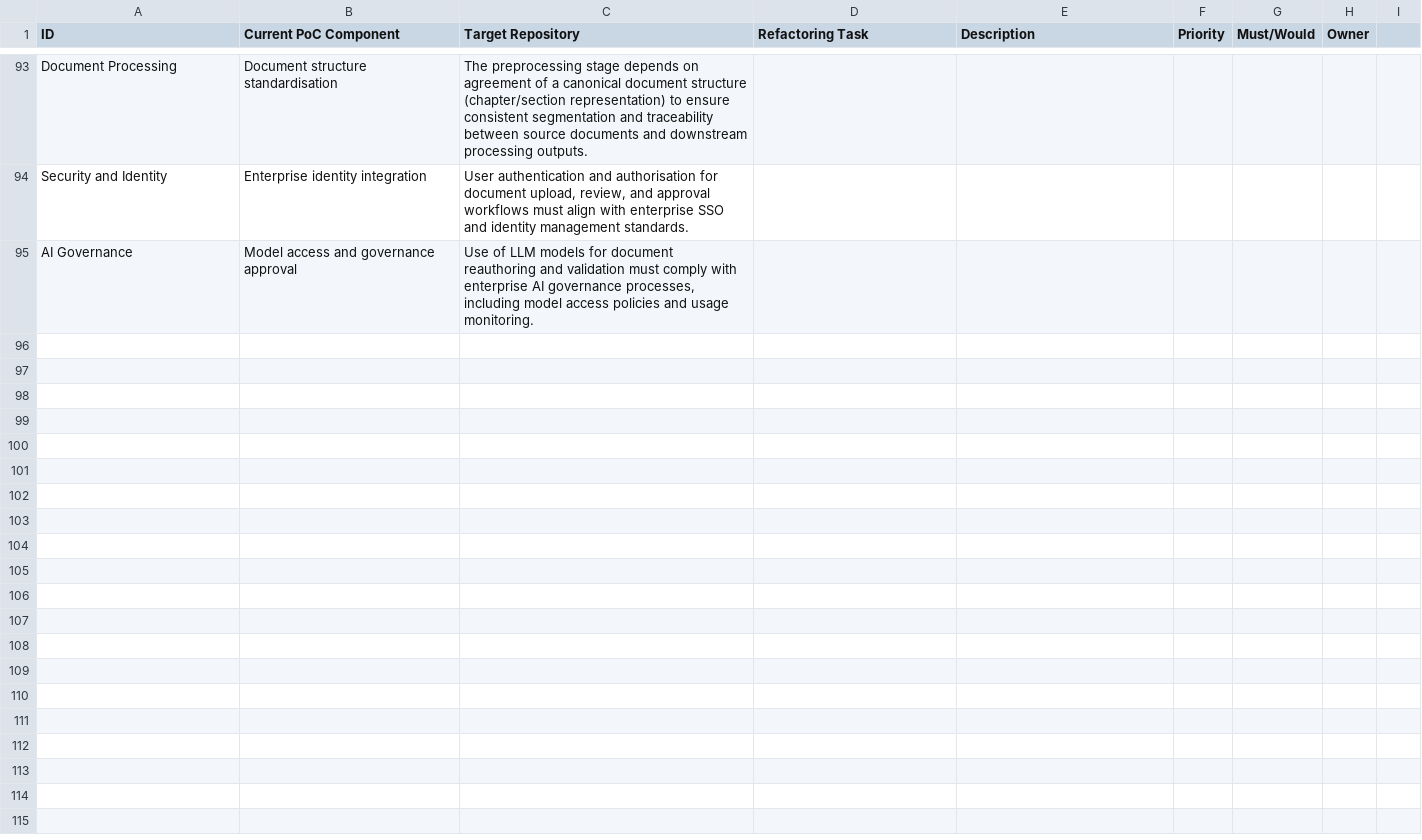
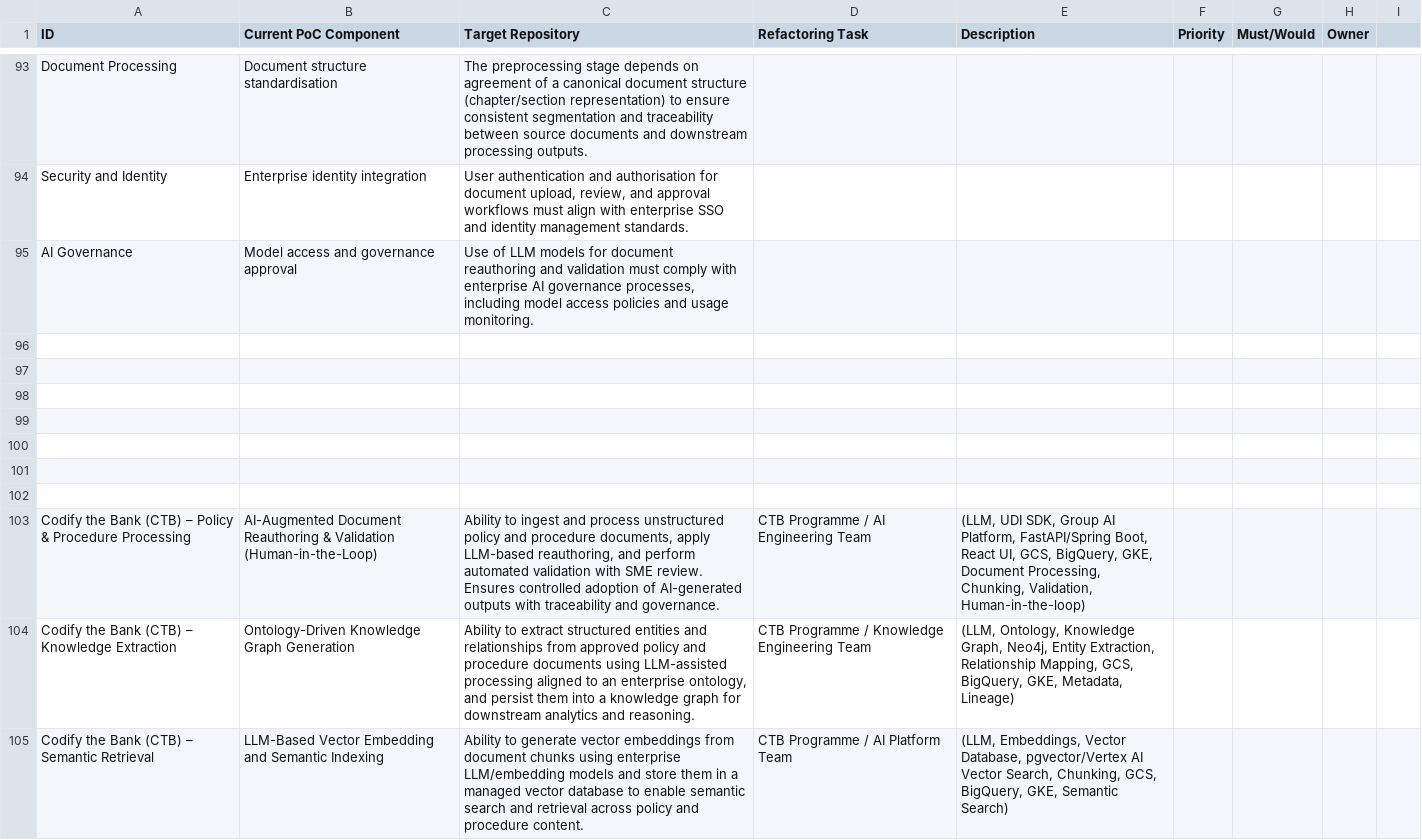
Before and after one commit to lakshmanan-n/mcp-langgraph-agents, a CSV file: files/Book2.csv, drawn as a sheet; only a part is shown, gaps mark what is left out.

Commit message:
updates

```diff
--- a/files/Book2.csv
+++ b/files/Book2.csv
@@ -95 +95,11 @@ Security and Identity,Enterprise identity integration,"User authentication and a
 AI Governance,Model access and governance approval,"Use of LLM models for document reauthoring and validation must comply with enterprise AI governance processes, including model access policies and usage monitoring.",,,,,,
+,,,,,,,,
+,,,,,,,,
+,,,,,,,,
+,,,,,,,,
+,,,,,,,,
+,,,,,,,,
+,,,,,,,,
+Codify the Bank (CTB) – Policy & Procedure Processing,AI-Augmented Document Reauthoring & Validation (Human-in-the-Loop),"Ability to ingest and process unstructured policy and procedure documents, apply LLM-based reauthoring, and perform automated validation with SME review. Ensures controlled adoption of AI-generated outputs with traceability and governance.",CTB Programme / AI Engineering Team,"(LLM, UDI SDK, Group AI Platform, FastAPI/Spring Boot, React UI, GCS, BigQuery, GKE, Document Processing, Chunking, Validation, Human-in-the-loop)",,,,
+Codify the Bank (CTB) – Knowledge Extraction,Ontology-Driven Knowledge Graph Generation,"Ability to extract structured entities and relationships from approved policy and procedure documents using LLM-assisted processing aligned to an enterprise ontology, and persist them into a knowledge graph for downstream analytics and reasoning.",CTB Programme / Knowledge Engineering Team,"(LLM, Ontology, Knowledge Graph, Neo4j, Entity Extraction, Relationship Mapping, GCS, BigQuery, GKE, Metadata, Lineage)",,,,
+Codify the Bank (CTB) – Semantic Retrieval,LLM-Based Vector Embedding and Semantic Indexing,Ability to generate vector embeddings from document chunks using enterprise LLM/embedding models and store them in a managed vector database to enable semantic search and retrieval across policy and procedure content.,CTB Programme / AI Platform Team,"(LLM, Embeddings, Vector Database, pgvector/Vertex AI Vector Search, Chunking, GCS, BigQuery, GKE, Semantic Search)",,,,
```
